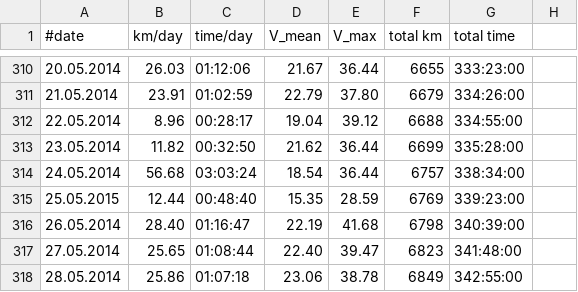
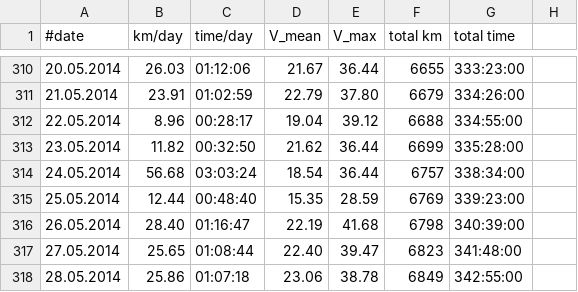
Before and after one commit to hamburger1984/fahrrad, a CSV file: stats.csv, drawn as a sheet; only a part is shown, gaps mark what is left out.

```diff
--- a/stats.csv
+++ b/stats.csv
@@ -314,3 +314,3 @@
 24.05.2014;56.68;03:03:24;18.54;36.44;6757;338:34:00
-25.05.2015;12.44;00:48:40;15.35;28.59;6769;339:23:00
+25.05.2014;12.44;00:48:40;15.35;28.59;6769;339:23:00
 26.05.2014;28.40;01:16:47;22.19;41.68;6798;340:39:00
```
Also changed, not shown: 1 other file.
